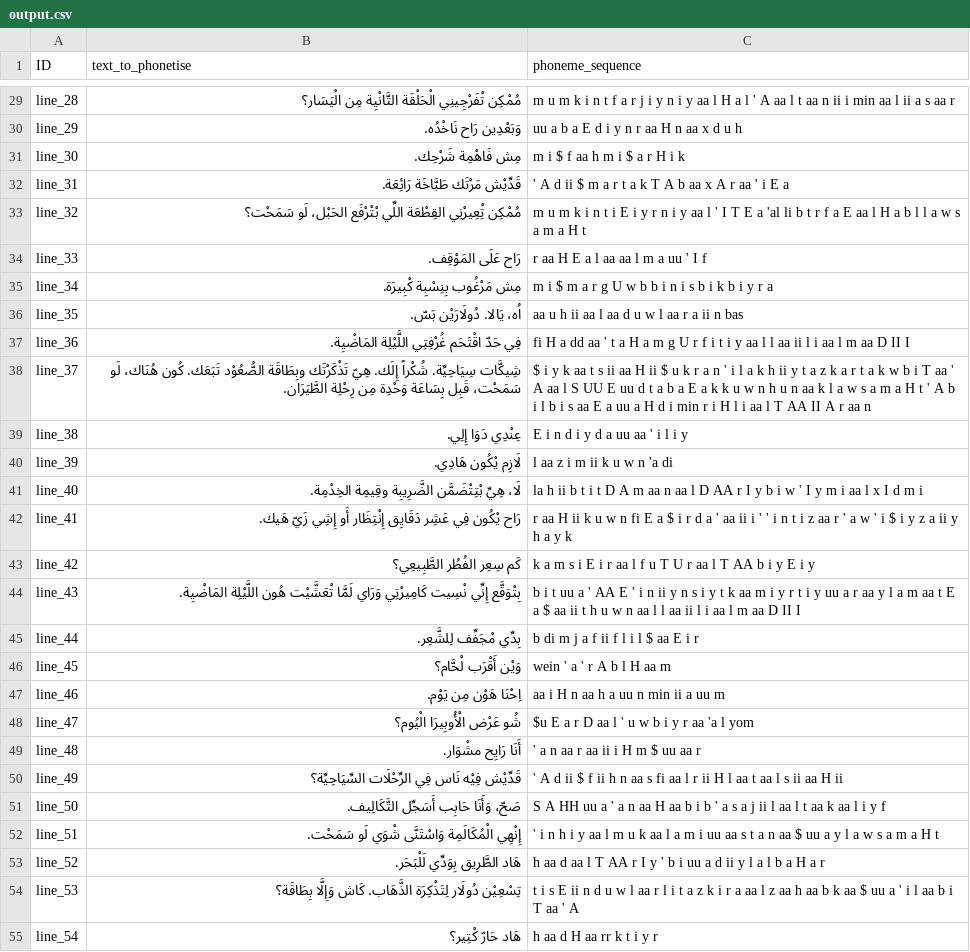
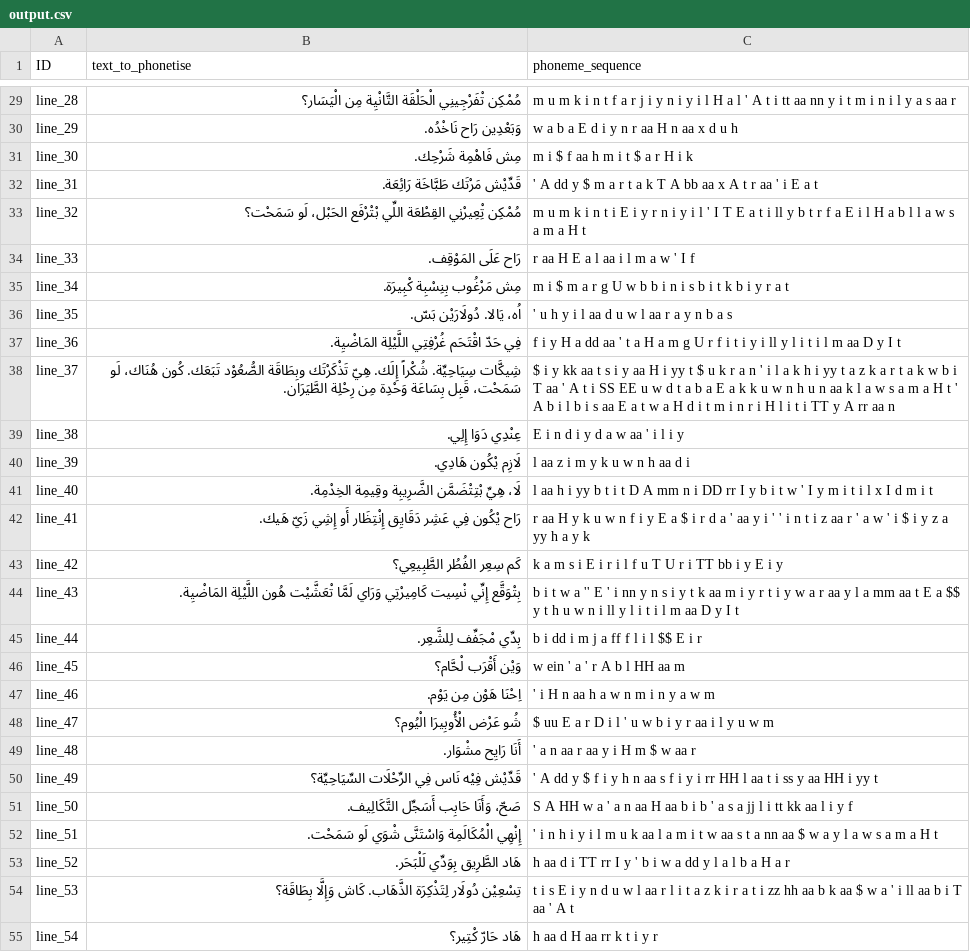
Before and after one commit to aisyah-revo/lev-phonetiser, a CSV file: output.csv, drawn as a sheet; only a part is shown, gaps mark what is left out; the diff covers the shown part only; the diff names each change by its address in the sheet, - before the commit and + after, or states it on an @@ line.

```diff
--- a/output.csv
+++ b/output.csv
-C29 (phoneme_sequence): …y n i y aa l H a l ' A aa l t aa n ii i min aa l ii a s aa r
+C29 (phoneme_sequence): …y n i y i l H a l ' A t i tt aa nn y i t m i n i l y a s aa r
-C30 (phoneme_sequence): uu a b a E d i y n r aa H n aa x d u h
+C30 (phoneme_sequence): w a b a E d i y n r aa H n aa x d u h
-C31 (phoneme_sequence): m i $ f aa h m i $ a r H i k
+C31 (phoneme_sequence): m i $ f aa h m i t $ a r H i k
-C32 (phoneme_sequence): ' A d ii $ m a r t a k T A b aa x A r aa ' i E a
+C32 (phoneme_sequence): ' A dd y $ m a r t a k T A bb aa x A t r aa ' i E a t
-C33 (phoneme_sequence): …r n i y aa l ' I T E a 'al li b t r f a E aa l H a b…
+C33 (phoneme_sequence): …r n i y i l ' I T E a t i ll y b t r f a E i l H a b…
-C34 (phoneme_sequence): r aa H E a l aa aa l m a uu ' I f
+C34 (phoneme_sequence): r aa H E a l aa i l m a w ' I f
-C35 (phoneme_sequence): …i s b i k b i y r a
+C35 (phoneme_sequence): …i s b i t k b i y r a t
-C36 (phoneme_sequence): aa u h ii aa l aa d u w l aa r a ii n bas
+C36 (phoneme_sequence): ' u h y i l aa d u w l aa r a y n b a s
-C37 (phoneme_sequence): fi H a dd aa ' t a H a m g U r f i t i y aa l l aa ii l i aa l m aa D II I
+C37 (phoneme_sequence): f i y H a dd aa ' t a H a m g U r f i t i y i ll y l i t i l m aa D y I t
-C38 (phoneme_sequence): $ i y k aa t s ii aa H ii $ u k r a n ' i l a k h ii y t a z k a r t a k w b i T aa ' A aa l S UU E uu d t a b a E a k k u w n h u n aa k l a w s a m a H t ' A b i l b i s aa E a uu a H d i min r i H l i aa l T AA II A r aa n
+C38 (phoneme_sequence): $ i y kk aa t s i y aa H i yy t $ u k r a n ' i l a k h i yy t a z k a r t a k w b i T aa ' A t i SS EE u w d t a b a E a k k u w n h u n aa k l a w s a m a H t ' A b i l b i s aa E a t w a H d i t m i n r i H l i t i TT y A rr aa n
-C39 (phoneme_sequence): E i n d i y d a uu aa ' i l i y
+C39 (phoneme_sequence): E i n d i y d a w aa ' i l i y
-C40 (phoneme_sequence): l aa z i m ii k u w n 'a di
+C40 (phoneme_sequence): l aa z i m y k u w n h aa d i
-C41 (phoneme_sequence): la h ii b t i t D A m aa n aa l D AA r I y b i w ' I y m i aa l x I d m i
+C41 (phoneme_sequence): l aa h i yy b t i t D A mm n i DD rr I y b i t w ' I y m i t i l x I d m i t
-C42 (phoneme_sequence): r aa H ii k u w n fi E a $ i r d a ' aa ii i ' ' i n t i z aa r ' a w ' i $ i y z a ii y h a y k
+C42 (phoneme_sequence): r aa H y k u w n f i y E a $ i r d a ' aa y i ' ' i n t i z aa r ' a w ' i $ i y z a yy h a y k
-C43 (phoneme_sequence): …i E i r aa l f u T U r aa l T AA b i y E i…
+C43 (phoneme_sequence): …i E i r i l f u T U r i TT bb i y E i…
-C44 (phoneme_sequence): b i t uu a ' AA E ' i n ii y n s i y t k aa m i y r t i y uu a r aa y l a m aa t E a $ aa ii t h u w n aa l l aa ii l i aa l m aa D II I
+C44 (phoneme_sequence): b i t w a '' E ' i nn y n s i y t k aa m i y r t i y w a r aa y l a mm aa t E a $$ y t h u w n i ll y l i t i l m aa D y I t
-C45 (phoneme_sequence): b di m j a f ii f l i l $ aa E i r
+C45 (phoneme_sequence): b i dd i m j a ff f l i l $$ E i r
-C46 (phoneme_sequence): wein ' a ' r A b l H aa m
+C46 (phoneme_sequence): w ein ' a ' r A b l HH aa m
-C47 (phoneme_sequence): aa i H n aa h a uu n min ii a uu m
+C47 (phoneme_sequence): ' i H n aa h a w n m i n y a w m
-C48 (phoneme_sequence): $u E a r D aa l ' u w b i y r aa 'a l yom
+C48 (phoneme_sequence): $ uu E a r D i l ' u w b i y r aa i l y u w m
-C49 (phoneme_sequence): ' a n aa r aa ii i H m $ uu aa r
+C49 (phoneme_sequence): ' a n aa r aa y i H m $ w aa r
-C50 (phoneme_sequence): ' A d ii $ f ii h n aa s fi aa l r ii H l aa t aa l s ii aa H ii
+C50 (phoneme_sequence): ' A dd y $ f i y h n aa s f i y i rr HH l aa t i ss y aa HH i yy t
-C51 (phoneme_sequence): S A HH uu a ' a n aa H aa b i b ' a s a j ii l aa l t aa k aa l i y…
+C51 (phoneme_sequence): S A HH w a ' a n aa H aa b i b ' a s a jj l i tt kk aa l i y…
-C52 (phoneme_sequence): …n h i y aa l m u k aa l a m i uu aa s t a n aa $ uu a y l a…
+C52 (phoneme_sequence): …n h i y i l m u k aa l a m i t w aa s t a nn aa $ w a y l a…
-C53 (phoneme_sequence): h aa d aa l T AA r I y ' b i uu a d ii y l a l…
+C53 (phoneme_sequence): h aa d i TT rr I y ' b i w a dd y l a l…
-C54 (phoneme_sequence): t i s E ii n d u w l aa r l i t a z k i r a aa l z aa h aa b k aa $ uu a ' i l aa b i T aa ' A
+C54 (phoneme_sequence): t i s E i y n d u w l aa r l i t a z k i r a t i zz hh aa b k aa $ w a ' i ll aa b i T aa ' A t
```
Also changed, not shown: 41 edited cells elsewhere in this file, 1 other file.
